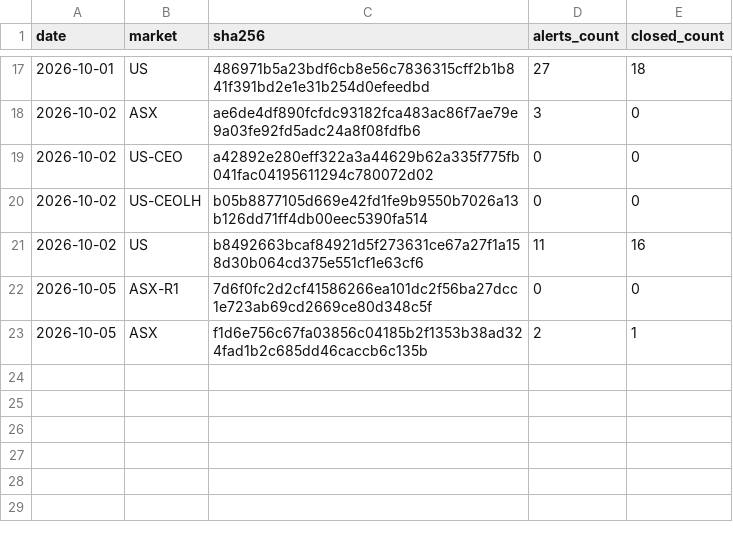
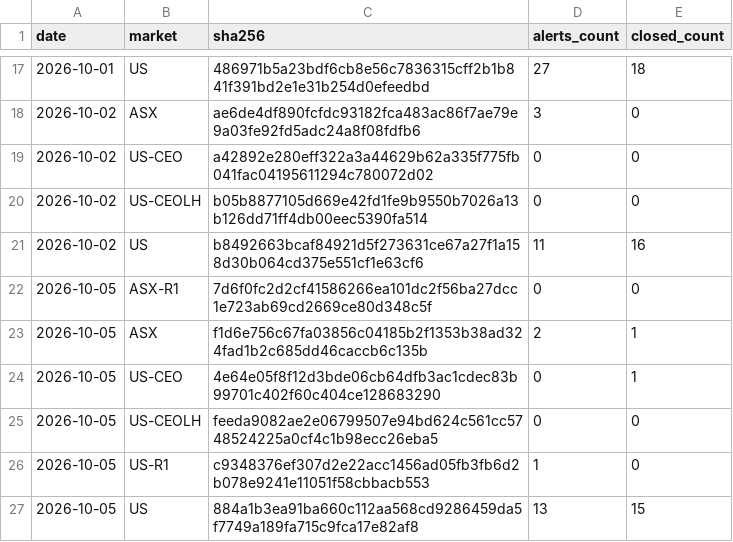
Before and after one commit to mrjamesfranklin-droid/mystockade-ledger, a CSV file: commitments.csv, drawn as a sheet; only a part is shown, gaps mark what is left out; the diff names each change by its address in the sheet, - before the commit and + after, or states it on an @@ line.

Commit message:
Seal 2026-10-05 US-CEO, proof 2026-10-05_US-CEO.json, 2026-10-05 US-CEOLH, proof 2026-10-05_US-CEOLH.json, 2026-10-05 US-R1, proof 2026-10-05_US-R1.json, 2026-10-05 US, proof 2026-10-05_US.json

```diff
--- a/commitments.csv
+++ b/commitments.csv
+row 24: 2026-10-05 | US-CEO | 4e64e05f8f12d3bde06cb64dfb3ac1cdec83b99701c402f60c404ce128683290 | 0 | 1
+row 25: 2026-10-05 | US-CEOLH | feeda9082ae2e06799507e94bd624c561cc5748524225a0cf4c1b98ecc26eba5 | 0 | 0
+row 26: 2026-10-05 | US-R1 | c9348376ef307d2e22acc1456ad05fb3fb6d2b078e9241e11051f58cbbacb553 | 1 | 0
+row 27: 2026-10-05 | US | 884a1b3ea91ba660c112aa568cd9286459da5f7749a189fa715c9fca17e82af8 | 13 | 15
```
Also changed, not shown: 4 other files.
